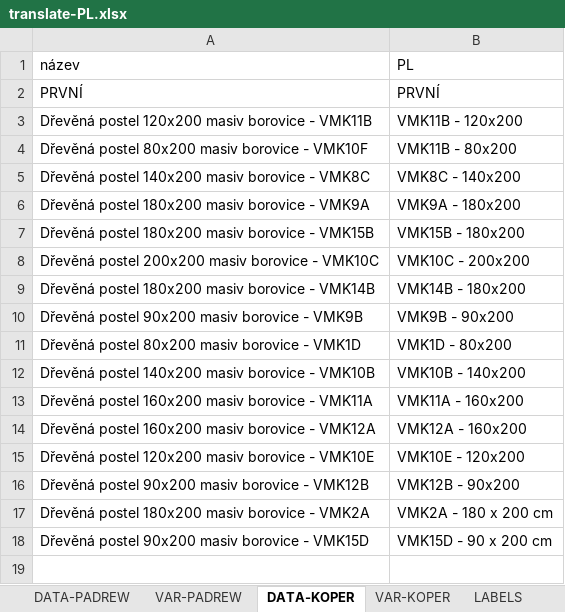
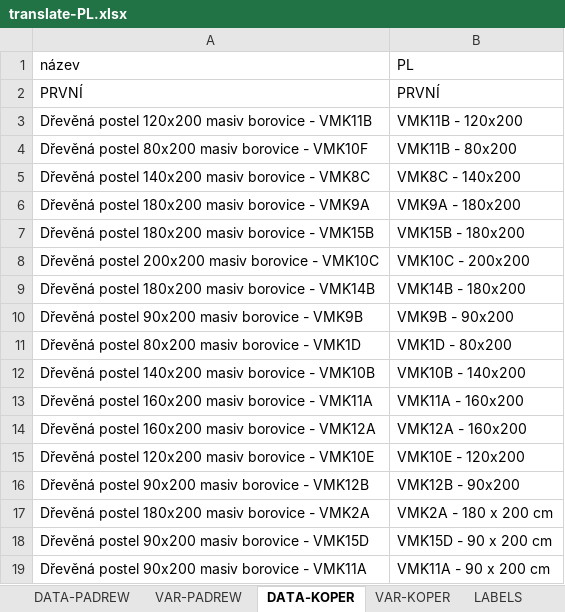
Before and after one commit to xaxamagyar/padrew-objednavka, an Excel workbook: translate-PL.xlsx, sheet DATA-KOPER, drawn as a sheet; values as stored, in another font and other column widths than the file's, no borders; the diff names each change by its address in the sheet, - before the commit and + after, or states it on an @@ line.

Commit message:
Automatická aktualizace překladové databáze z webové aplikace

```diff
--- a/translate-PL.xlsx (sheet DATA-KOPER)
+++ b/translate-PL.xlsx (sheet DATA-KOPER)
+row 19: Dřevěná postel 90x200 masiv borovice - VMK11A | VMK11A - 90 x 200 cm
```
